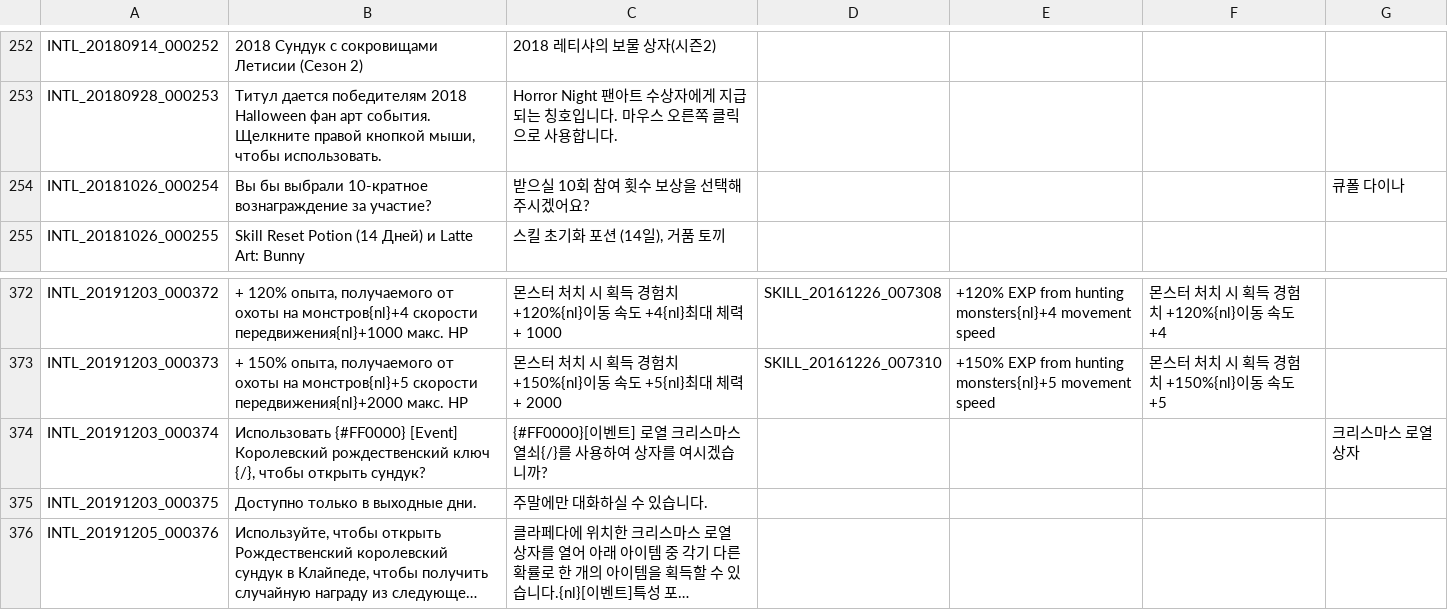
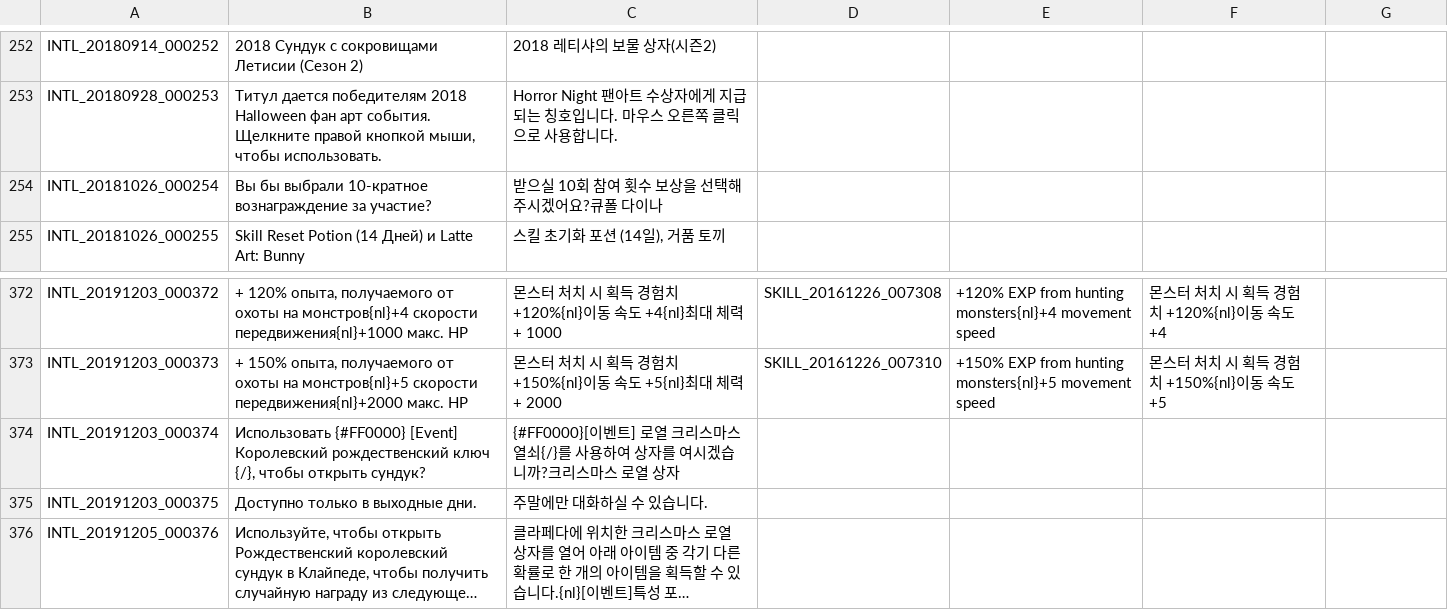
Before and after one commit to Buhster/TOS_Russian_Buhs, a TSV file: INTL.tsv, drawn as a sheet; only a part is shown, gaps mark what is left out; long unchanged cells end in …; the diff covers the shown part only.

```diff
--- a/INTL.tsv
+++ b/INTL.tsv
@@ -254 +254 @@ INTL_20180928_000253	Титул дается победителям 2018 Hallowe
-INTL_20181026_000254	Вы бы выбрали 10-кратное вознаграждение за участие?	받으실 10회 참여 횟수 보상을 선택해 주시겠어요?				큐폴 다이나
+INTL_20181026_000254	Вы бы выбрали 10-кратное вознаграждение за участие?	받으실 10회 참여 횟수 보상을 선택해 주시겠어요?큐폴 다이나
@@ -373,2 +373,2 @@ INTL_20191203_000372	+ 120% опыта, получаемого от охоты
 INTL_20191203_000373	+ 150% опыта, получаемого от охоты на монстров{nl}+5 скорости передвижения{nl}+2000 макс. HP	몬스터 처치 시 획득 경험치 +150%{nl}이동 속도 +5{nl}최대 체력 + 2000	SKILL_20161226_007310	+150% EXP from hunting monsters{nl}+5 movement speed	몬스터 처치 시 획득 경험치 +150%{nl}이동 속도 +5	
-INTL_20191203_000374	Использовать {#FF0000} [Event] Королевский рождественский ключ {/}, чтобы открыть сундук?	{#FF0000}[이벤트] 로열 크리스마스 열쇠{/}를 사용하여 상자를 여시겠습니까?				크리스마스 로열 상자
+INTL_20191203_000374	Использовать {#FF0000} [Event] Королевский рождественский ключ {/}, чтобы открыть сундук?	{#FF0000}[이벤트] 로열 크리스마스 열쇠{/}를 사용하여 상자를 여시겠습니까?크리스마스 로열 상자
```
Also changed, not shown: 48 edited cells elsewhere in this file, 4 other files.
